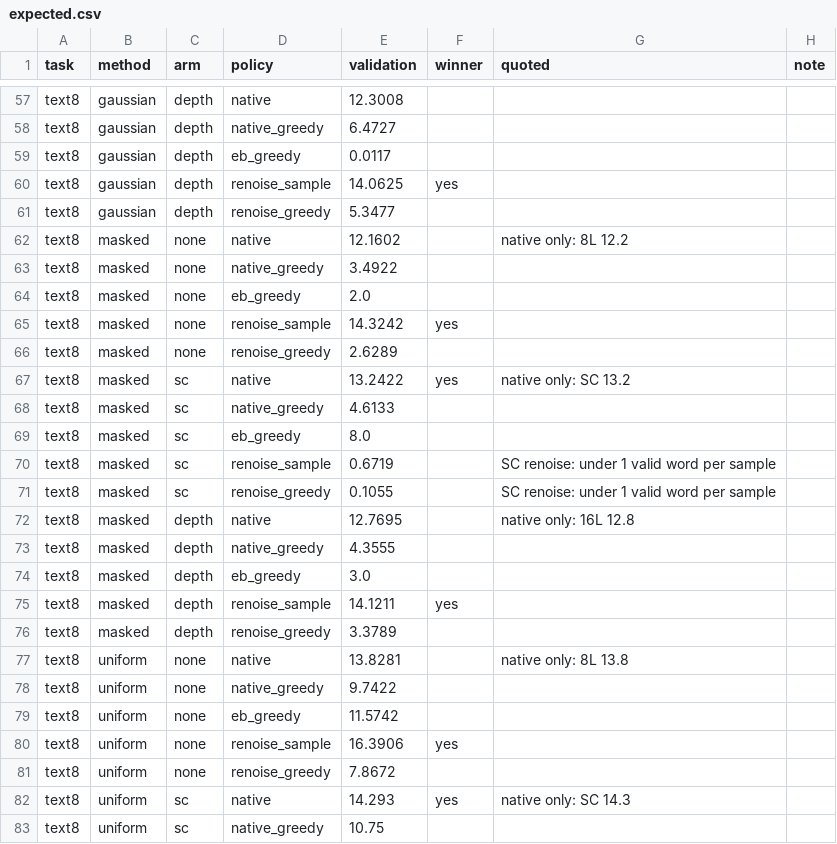
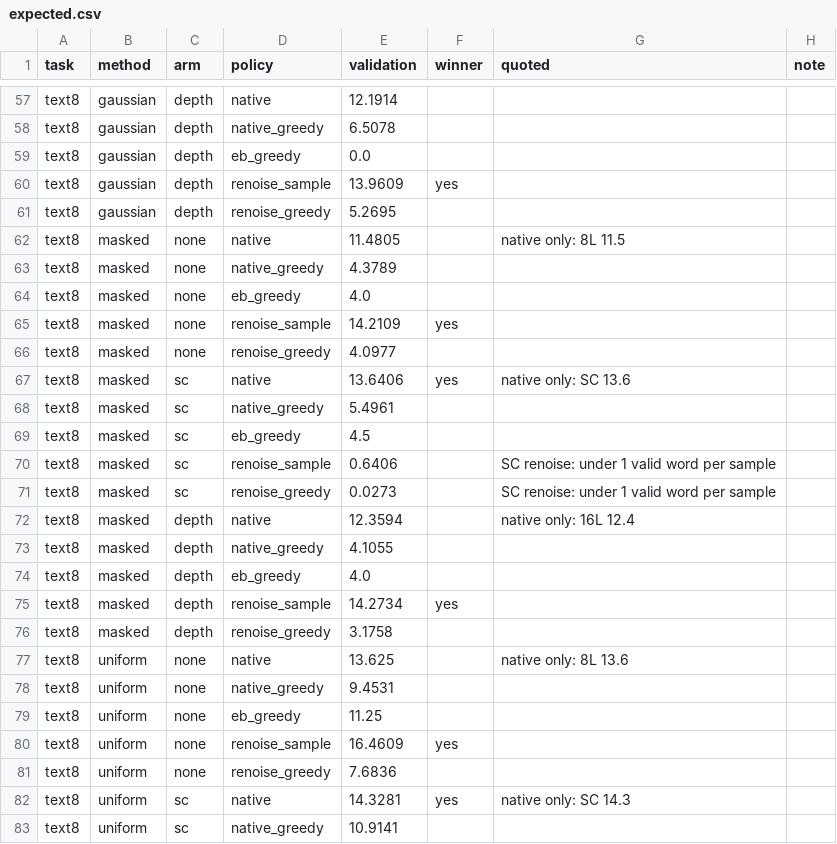
Before and after one commit to patrickpynadath1/candi, a CSV file: experiments/sc-sampler-choice/expected.csv, drawn as a sheet; only a part is shown, gaps mark what is left out; the diff covers the shown part only; the diff names each change by its address in the sheet, - before the commit and + after, or states it on an @@ line.

```diff
--- a/experiments/sc-sampler-choice/expected.csv
+++ b/experiments/sc-sampler-choice/expected.csv
-E57 (validation): 12.3008
+E57 (validation): 12.1914
-E58 (validation): 6.4727
+E58 (validation): 6.5078
-E59 (validation): 0.0117
+E59 (validation): 0.0
-E60 (validation): 14.0625
+E60 (validation): 13.9609
-E61 (validation): 5.3477
+E61 (validation): 5.2695
-E62 (validation): 12.1602
+E62 (validation): 11.4805
-G62 (quoted): native only: 8L 12.2
+G62 (quoted): native only: 8L 11.5
-E63 (validation): 3.4922
+E63 (validation): 4.3789
-E64 (validation): 2.0
+E64 (validation): 4.0
-E65 (validation): 14.3242
+E65 (validation): 14.2109
-E66 (validation): 2.6289
+E66 (validation): 4.0977
-E67 (validation): 13.2422
+E67 (validation): 13.6406
-G67 (quoted): native only: SC 13.2
+G67 (quoted): native only: SC 13.6
-E68 (validation): 4.6133
+E68 (validation): 5.4961
-E69 (validation): 8.0
+E69 (validation): 4.5
-E70 (validation): 0.6719
+E70 (validation): 0.6406
-E71 (validation): 0.1055
+E71 (validation): 0.0273
-E72 (validation): 12.7695
+E72 (validation): 12.3594
-G72 (quoted): native only: 16L 12.8
+G72 (quoted): native only: 16L 12.4
-E73 (validation): 4.3555
+E73 (validation): 4.1055
-E74 (validation): 3.0
+E74 (validation): 4.0
-E75 (validation): 14.1211
+E75 (validation): 14.2734
-E76 (validation): 3.3789
+E76 (validation): 3.1758
-E77 (validation): 13.8281
+E77 (validation): 13.625
-G77 (quoted): native only: 8L 13.8
+G77 (quoted): native only: 8L 13.6
-E78 (validation): 9.7422
+E78 (validation): 9.4531
-E79 (validation): 11.5742
+E79 (validation): 11.25
-E80 (validation): 16.3906
+E80 (validation): 16.4609
-E81 (validation): 7.8672
+E81 (validation): 7.6836
-E82 (validation): 14.293
+E82 (validation): 14.3281
-E83 (validation): 10.75
+E83 (validation): 10.9141
```
Also changed, not shown: 99 edited cells elsewhere in this file, experiments/continuous-schedules/expected.csv, experiments/sc-vs-depth/expected.csv, 14 other files.
